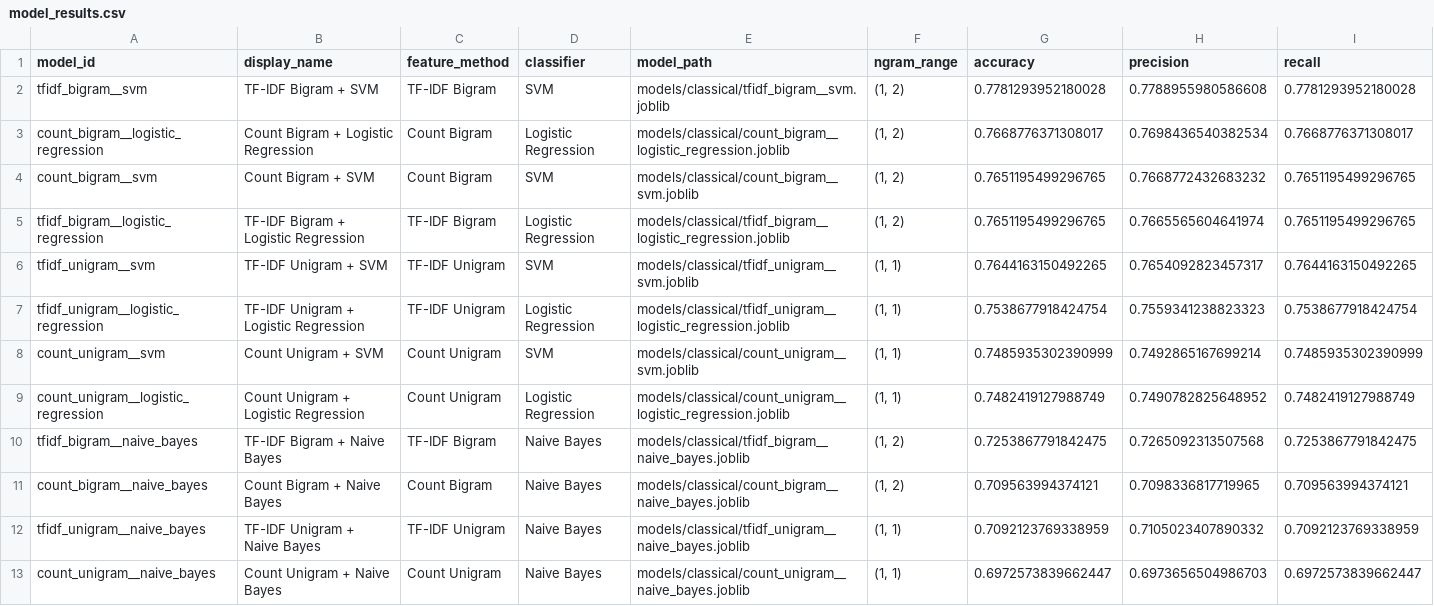
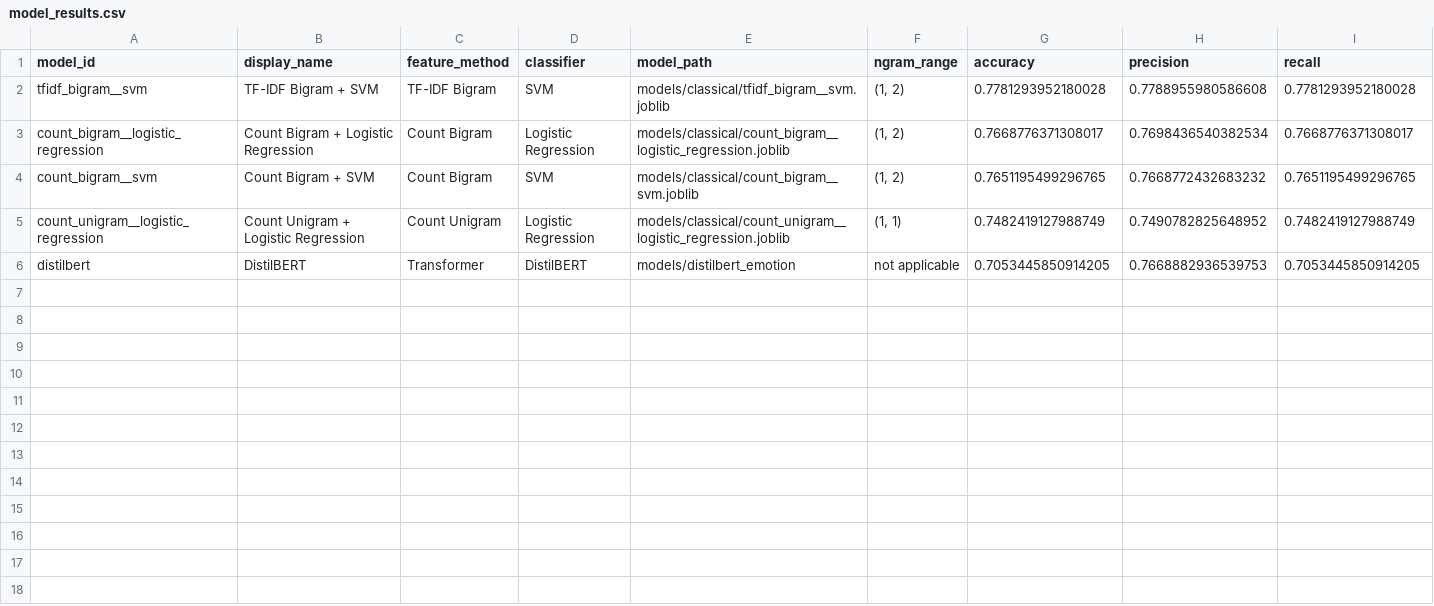
Before and after one commit to JimmyPua05/emotion_analyze, a CSV file: models/classical/model_results.csv, drawn as a sheet; only a part is shown; removed rows and columns are numbered as before the commit, all else as after; rows hold the shown columns only; the diff names each change by its address in the sheet, - before the commit and + after, or states it on an @@ line.

Commit message:
Filter to keep only top 5 models including DistilBERT

```diff
--- a/models/classical/model_results.csv
+++ b/models/classical/model_results.csv
-row 5: tfidf_bigram__logistic_regression | TF-IDF Bigram + Logistic Regression | TF-IDF Bigram | Logistic Regression | models/classical/tfidf_bigram__logistic_regression.joblib | (1, 2) | 0.7651195499296765 | 0.7665565604641974 | 0.7651195499296765
-row 6: tfidf_unigram__svm | TF-IDF Unigram + SVM | TF-IDF Unigram | SVM | models/classical/tfidf_unigram__svm.joblib | (1, 1) | 0.7644163150492265 | 0.7654092823457317 | 0.7644163150492265
-row 7: tfidf_unigram__logistic_regression | TF-IDF Unigram + Logistic Regression | TF-IDF Unigram | Logistic Regression | models/classical/tfidf_unigram__logistic_regression.joblib | (1, 1) | 0.7538677918424754 | 0.7559341238823323 | 0.7538677918424754
-row 8: count_unigram__svm | Count Unigram + SVM | Count Unigram | SVM | models/classical/count_unigram__svm.joblib | (1, 1) | 0.7485935302390999 | 0.7492865167699214 | 0.7485935302390999
-row 10: tfidf_bigram__naive_bayes | TF-IDF Bigram + Naive Bayes | TF-IDF Bigram | Naive Bayes | models/classical/tfidf_bigram__naive_bayes.joblib | (1, 2) | 0.7253867791842475 | 0.7265092313507568 | 0.7253867791842475
-row 11: count_bigram__naive_bayes | Count Bigram + Naive Bayes | Count Bigram | Naive Bayes | models/classical/count_bigram__naive_bayes.joblib | (1, 2) | 0.709563994374121 | 0.7098336817719965 | 0.709563994374121
-row 12: tfidf_unigram__naive_bayes | TF-IDF Unigram + Naive Bayes | TF-IDF Unigram | Naive Bayes | models/classical/tfidf_unigram__naive_bayes.joblib | (1, 1) | 0.7092123769338959 | 0.7105023407890332 | 0.7092123769338959
-row 13: count_unigram__naive_bayes | Count Unigram + Naive Bayes | Count Unigram | Naive Bayes | models/classical/count_unigram__naive_bayes.joblib | (1, 1) | 0.6972573839662447 | 0.6973656504986703 | 0.6972573839662447
+row 6: distilbert | DistilBERT | Transformer | DistilBERT | models/distilbert_emotion | not applicable | 0.7053445850914205 | 0.7668882936539753 | 0.7053445850914205
```
Also changed, not shown: 2 other files.
